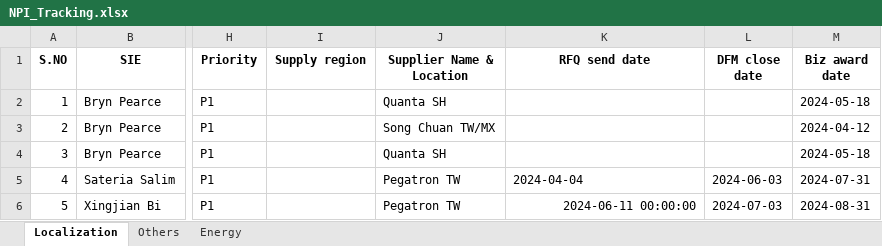
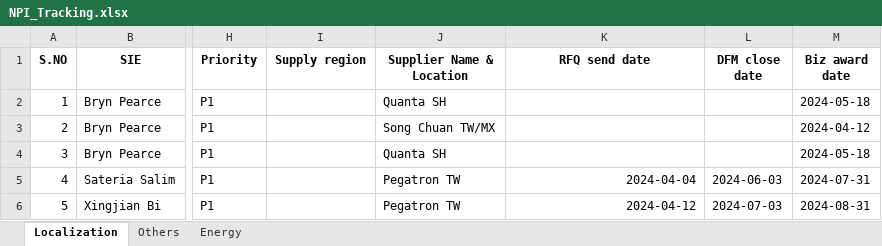
Before and after one commit to bixingjian/NPI, an Excel workbook: NPI_Tracking.xlsx, sheet Localization, drawn as a sheet; only a part is shown, gaps mark what is left out; values as stored, in another font and other column widths than the file's, no borders; the diff names each change by its address in the sheet, - before the commit and + after, or states it on an @@ line.

```diff
--- a/NPI_Tracking.xlsx (sheet Localization)
+++ b/NPI_Tracking.xlsx (sheet Localization)
-K5 alignment: left
+K5 alignment: right
-K6 (RFQ send date): 2024-06-11 00:00:00
+K6 (RFQ send date): 2024-04-12
```
Also changed, not shown: 3 other files.
